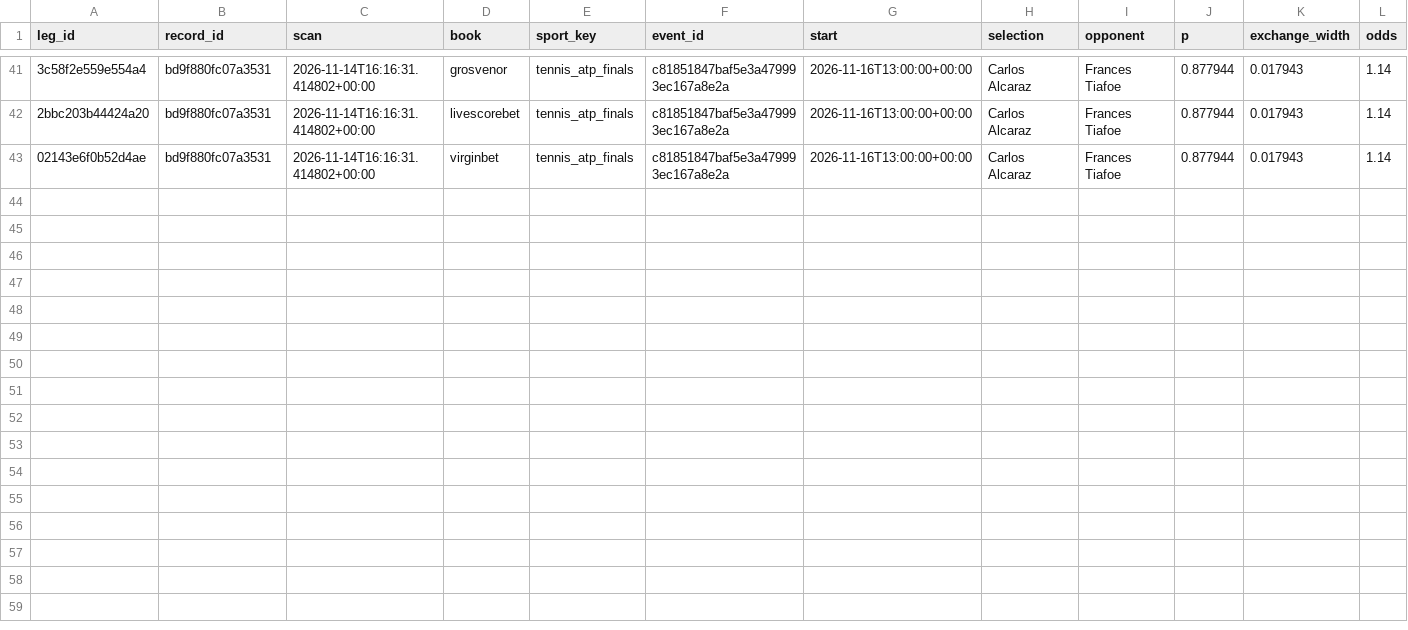
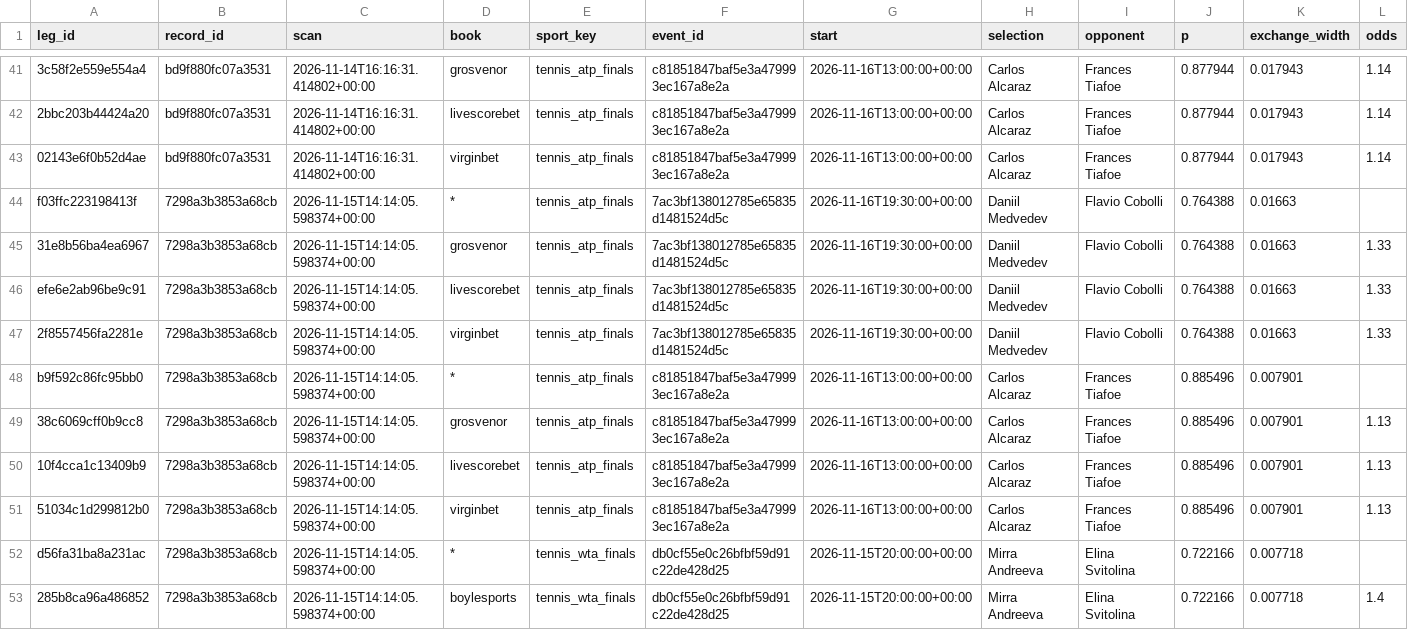
Before and after one commit to frazwil19-gif/prediction-markets-lab, a CSV file: research/platform_v2/card_engine_v2_7/prospective/2026-11/legs.csv, drawn as a sheet; only a part is shown, gaps mark what is left out; rows hold the shown columns only; the diff names each change by its address in the sheet, - before the commit and + after, or states it on an @@ line.

```diff
--- a/research/platform_v2/card_engine_v2_7/prospective/2026-11/legs.csv
+++ b/research/platform_v2/card_engine_v2_7/prospective/2026-11/legs.csv
+row 44: f03ffc223198413f | 7298a3b3853a68cb | 2026-11-15T14:14:05.598374+00:00 | * | tennis_atp_finals | 7ac3bf138012785e65835d1481524d5c | 2026-11-16T19:30:00+00:00 | Daniil Medvedev | Flavio Cobolli | 0.764388 | 0.01663
+row 45: 31e8b56ba4ea6967 | 7298a3b3853a68cb | 2026-11-15T14:14:05.598374+00:00 | grosvenor | tennis_atp_finals | 7ac3bf138012785e65835d1481524d5c | 2026-11-16T19:30:00+00:00 | Daniil Medvedev | Flavio Cobolli | 0.764388 | 0.01663 | 1.33
+row 46: efe6e2ab96be9c91 | 7298a3b3853a68cb | 2026-11-15T14:14:05.598374+00:00 | livescorebet | tennis_atp_finals | 7ac3bf138012785e65835d1481524d5c | 2026-11-16T19:30:00+00:00 | Daniil Medvedev | Flavio Cobolli | 0.764388 | 0.01663 | 1.33
+row 47: 2f8557456fa2281e | 7298a3b3853a68cb | 2026-11-15T14:14:05.598374+00:00 | virginbet | tennis_atp_finals | 7ac3bf138012785e65835d1481524d5c | 2026-11-16T19:30:00+00:00 | Daniil Medvedev | Flavio Cobolli | 0.764388 | 0.01663 | 1.33
+row 48: b9f592c86fc95bb0 | 7298a3b3853a68cb | 2026-11-15T14:14:05.598374+00:00 | * | tennis_atp_finals | c81851847baf5e3a479993ec167a8e2a | 2026-11-16T13:00:00+00:00 | Carlos Alcaraz | Frances Tiafoe | 0.885496 | 0.007901
+row 49: 38c6069cff0b9cc8 | 7298a3b3853a68cb | 2026-11-15T14:14:05.598374+00:00 | grosvenor | tennis_atp_finals | c81851847baf5e3a479993ec167a8e2a | 2026-11-16T13:00:00+00:00 | Carlos Alcaraz | Frances Tiafoe | 0.885496 | 0.007901 | 1.13
+row 50: 10f4cca1c13409b9 | 7298a3b3853a68cb | 2026-11-15T14:14:05.598374+00:00 | livescorebet | tennis_atp_finals | c81851847baf5e3a479993ec167a8e2a | 2026-11-16T13:00:00+00:00 | Carlos Alcaraz | Frances Tiafoe | 0.885496 | 0.007901 | 1.13
+row 51: 51034c1d299812b0 | 7298a3b3853a68cb | 2026-11-15T14:14:05.598374+00:00 | virginbet | tennis_atp_finals | c81851847baf5e3a479993ec167a8e2a | 2026-11-16T13:00:00+00:00 | Carlos Alcaraz | Frances Tiafoe | 0.885496 | 0.007901 | 1.13
+row 52: d56fa31ba8a231ac | 7298a3b3853a68cb | 2026-11-15T14:14:05.598374+00:00 | * | tennis_wta_finals | db0cf55e0c26bfbf59d91c22de428d25 | 2026-11-15T20:00:00+00:00 | Mirra Andreeva | Elina Svitolina | 0.722166 | 0.007718
+row 53: 285b8ca96a486852 | 7298a3b3853a68cb | 2026-11-15T14:14:05.598374+00:00 | boylesports | tennis_wta_finals | db0cf55e0c26bfbf59d91c22de428d25 | 2026-11-15T20:00:00+00:00 | Mirra Andreeva | Elina Svitolina | 0.722166 | 0.007718 | 1.4
```
Also changed, not shown: research/platform_v2/card_engine_v2_7/prospective/2026-11/scan_runs.csv, 2 other files.
